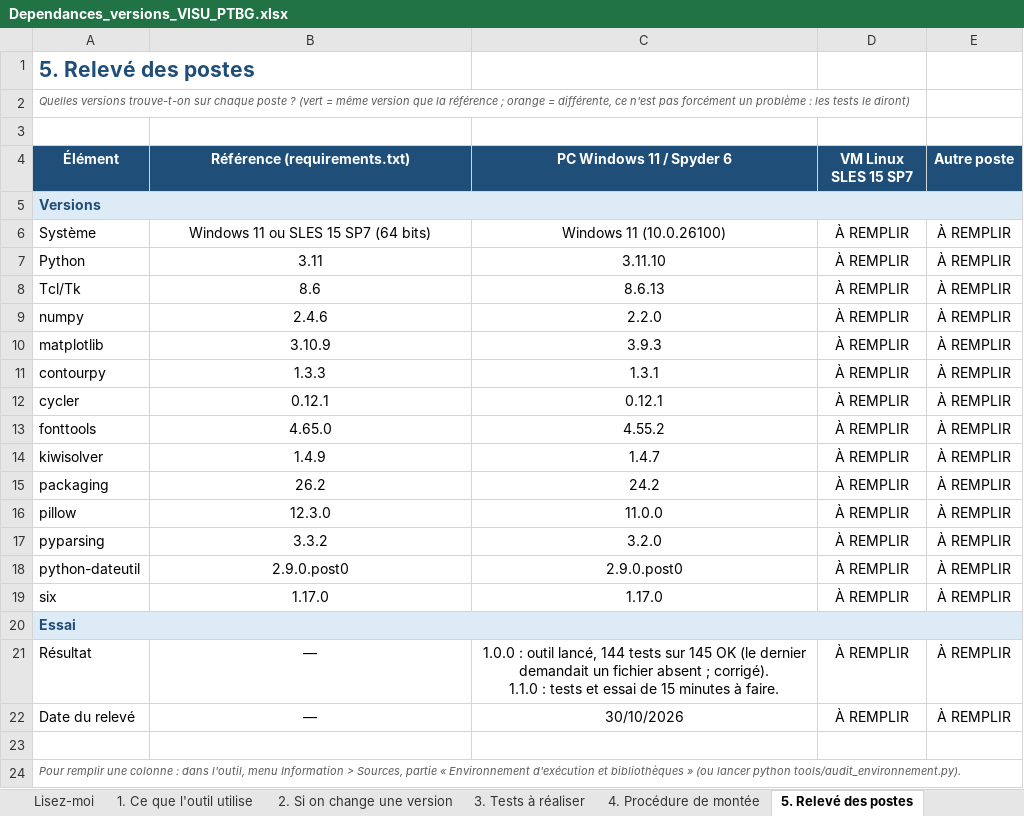
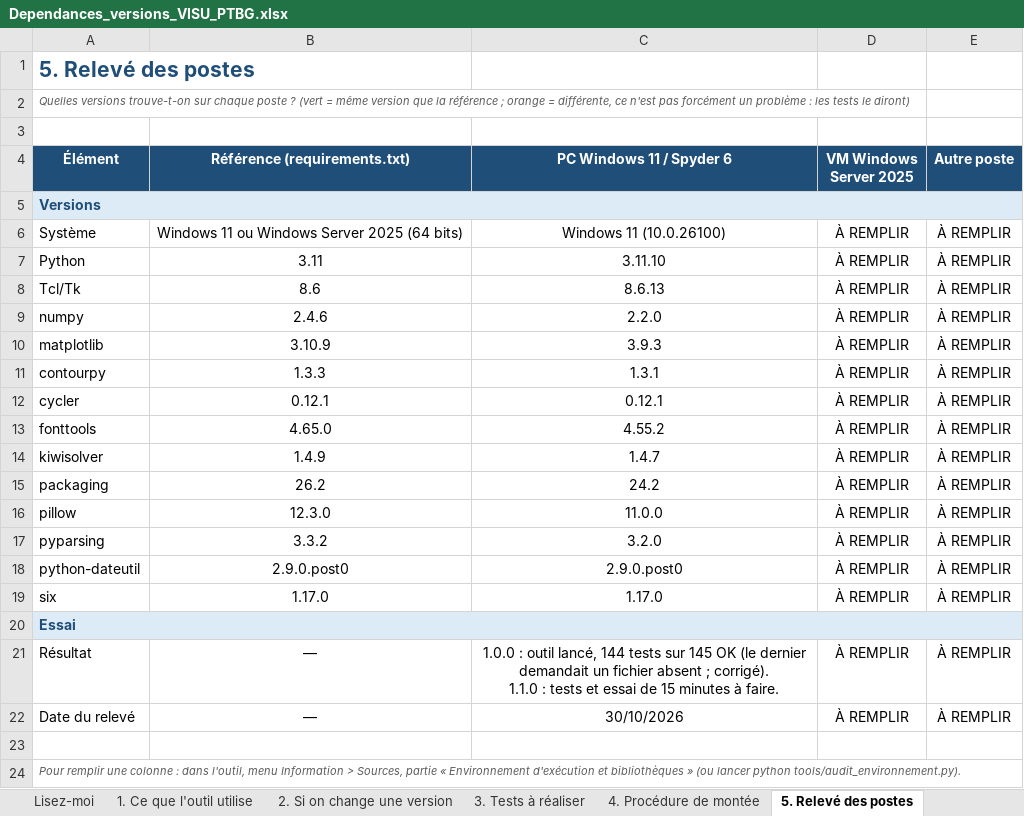
Before and after one commit to mezzine967-lang/arabelle, an Excel workbook: docs/recapitulatif/Dependances_versions_VISU_PTBG.xlsx, sheet 5. Relevé des postes, drawn as a sheet; values as stored, in another font and other column widths than the file's, no borders; conditional formats not drawn; the diff names each change by its address in the sheet, - before the commit and + after, or states it on an @@ line.

```diff
--- a/docs/recapitulatif/Dependances_versions_VISU_PTBG.xlsx (sheet 5. Relevé des postes)
+++ b/docs/recapitulatif/Dependances_versions_VISU_PTBG.xlsx (sheet 5. Relevé des postes)
-D4: VM Linux SLES 15 SP7
+D4: VM Windows Server 2025
-B6 (Référence (requirements.txt)): Windows 11 ou SLES 15 SP7 (64 bits)
+B6 (Référence (requirements.txt)): Windows 11 ou Windows Server 2025 (64 bits)
```
Also changed, not shown: sheet 2. Si on change une version, sheet Lisez-moi, sheet 3. Tests à réaliser, sheet 4. Procédure de montée, sheet Annexe — modules Python, sheet 1. Ce que l'outil utilise, docs/recapitulatif/Recapitulatif_requis_VISU_PTBG.xlsx, docs/recapitulatif/Suivi_remarques_VISU_PTBG.xlsx, 10 other files.
